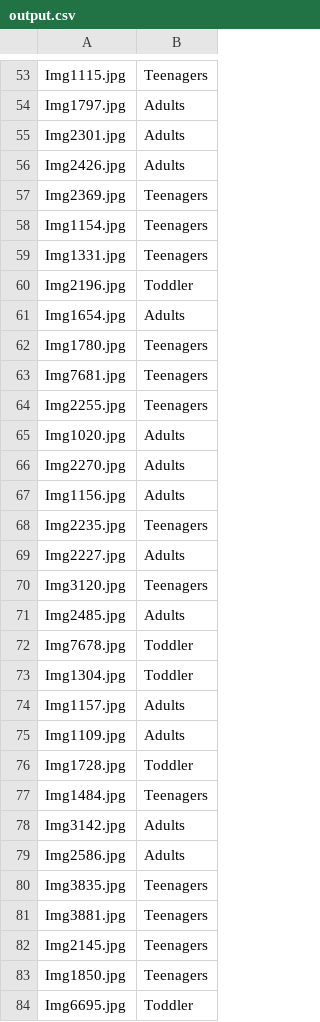
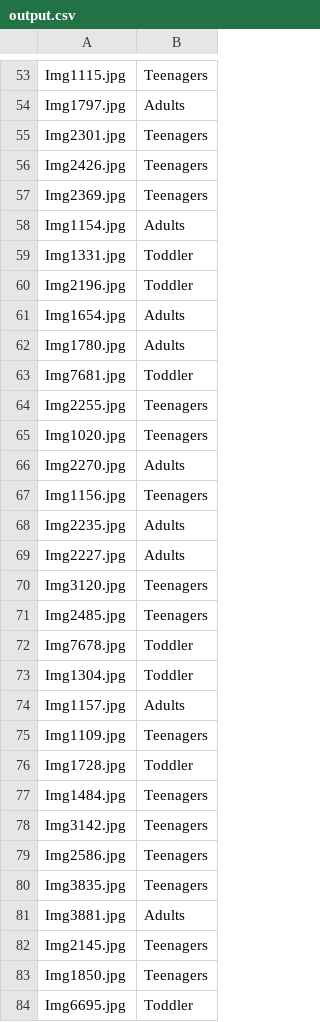
Before and after one commit to kevingeo11/age-group-gathering, a CSV file: Oneshot-CNN/output.csv, drawn as a sheet; only a part is shown, gaps mark what is left out; the diff covers the shown part only.

```diff
--- a/Oneshot-CNN/output.csv
+++ b/Oneshot-CNN/output.csv
@@ -54,19 +54,19 @@ Img1115.jpg,Teenagers
 Img1797.jpg,Adults
-Img2301.jpg,Adults
-Img2426.jpg,Adults
+Img2301.jpg,Teenagers
+Img2426.jpg,Teenagers
 Img2369.jpg,Teenagers
-Img1154.jpg,Teenagers
-Img1331.jpg,Teenagers
+Img1154.jpg,Adults
+Img1331.jpg,Toddler
 Img2196.jpg,Toddler
 Img1654.jpg,Adults
-Img1780.jpg,Teenagers
-Img7681.jpg,Teenagers
+Img1780.jpg,Adults
+Img7681.jpg,Toddler
 Img2255.jpg,Teenagers
-Img1020.jpg,Adults
+Img1020.jpg,Teenagers
 Img2270.jpg,Adults
-Img1156.jpg,Adults
-Img2235.jpg,Teenagers
+Img1156.jpg,Teenagers
+Img2235.jpg,Adults
 Img2227.jpg,Adults
 Img3120.jpg,Teenagers
-Img2485.jpg,Adults
+Img2485.jpg,Teenagers
 Img7678.jpg,Toddler
@@ -74,9 +74,9 @@ Img1304.jpg,Toddler
 Img1157.jpg,Adults
-Img1109.jpg,Adults
+Img1109.jpg,Teenagers
 Img1728.jpg,Toddler
 Img1484.jpg,Teenagers
-Img3142.jpg,Adults
-Img2586.jpg,Adults
+Img3142.jpg,Teenagers
+Img2586.jpg,Teenagers
 Img3835.jpg,Teenagers
-Img3881.jpg,Teenagers
+Img3881.jpg,Adults
 Img2145.jpg,Teenagers
```
Also changed, not shown: 102 edited cells elsewhere in this file, 4 other files.
